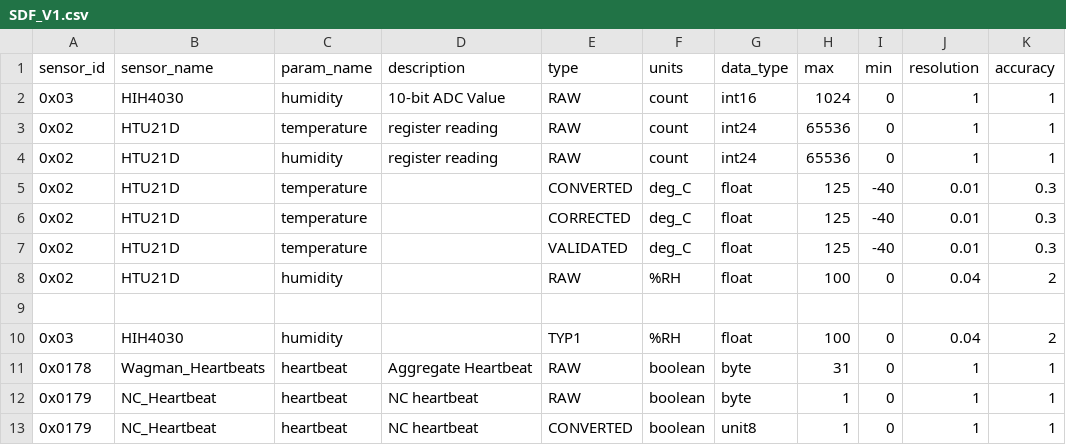
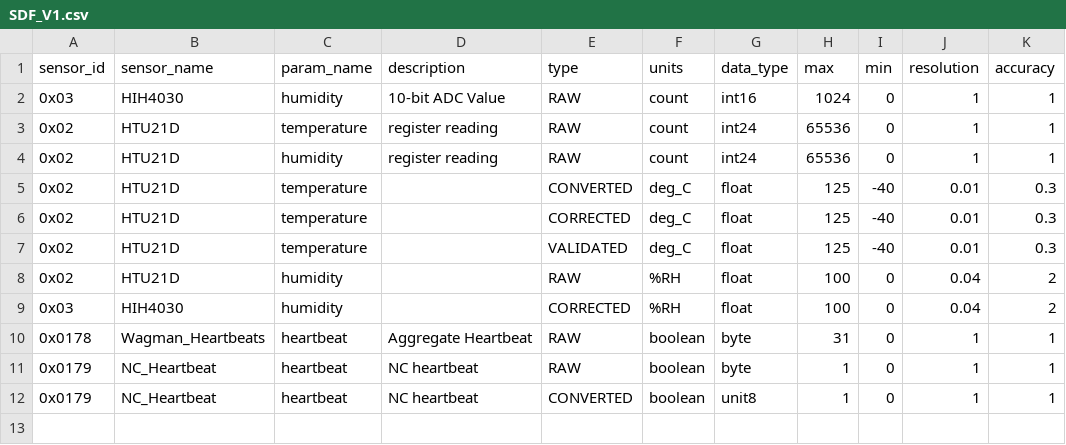
Before and after one commit to waggle-sensor/sensors, a CSV file: SDF_V1.csv, drawn as a sheet.

Commit message:
Update SDF_V1.csv

```diff
--- a/SDF_V1.csv
+++ b/SDF_V1.csv
@@ -8,4 +8,3 @@ sensor_id, sensor_name, param_name, description, type, units, data_type, max, mi
 0x02,HTU21D,humidity,,RAW,%RH,float,100,0,0.04,2
-
-0x03,HIH4030,humidity,,TYP1,%RH,float,100,0,0.04,2
+0x03,HIH4030,humidity,,CORRECTED,%RH,float,100,0,0.04,2
 0x0178, Wagman_Heartbeats,heartbeat,Aggregate Heartbeat,RAW, boolean,byte,31,0,1,1
```
